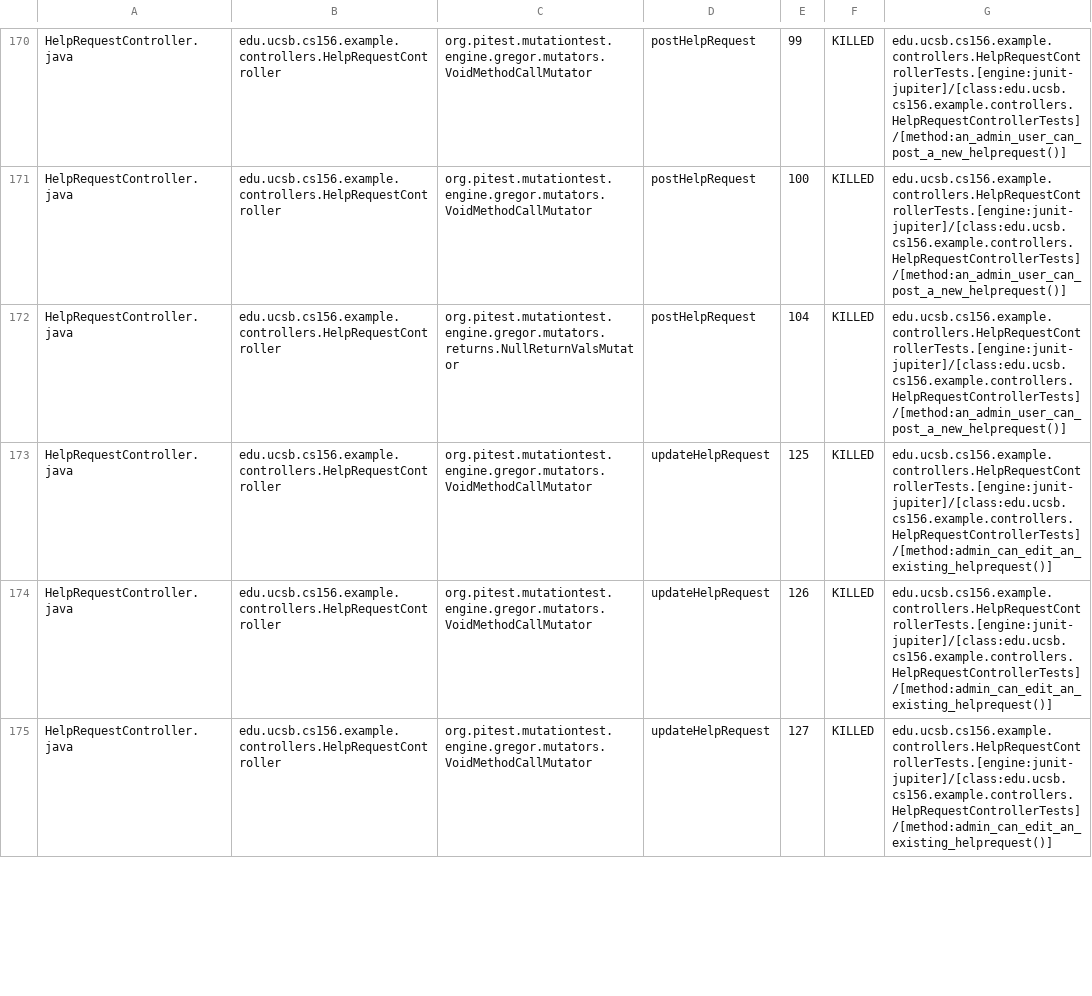
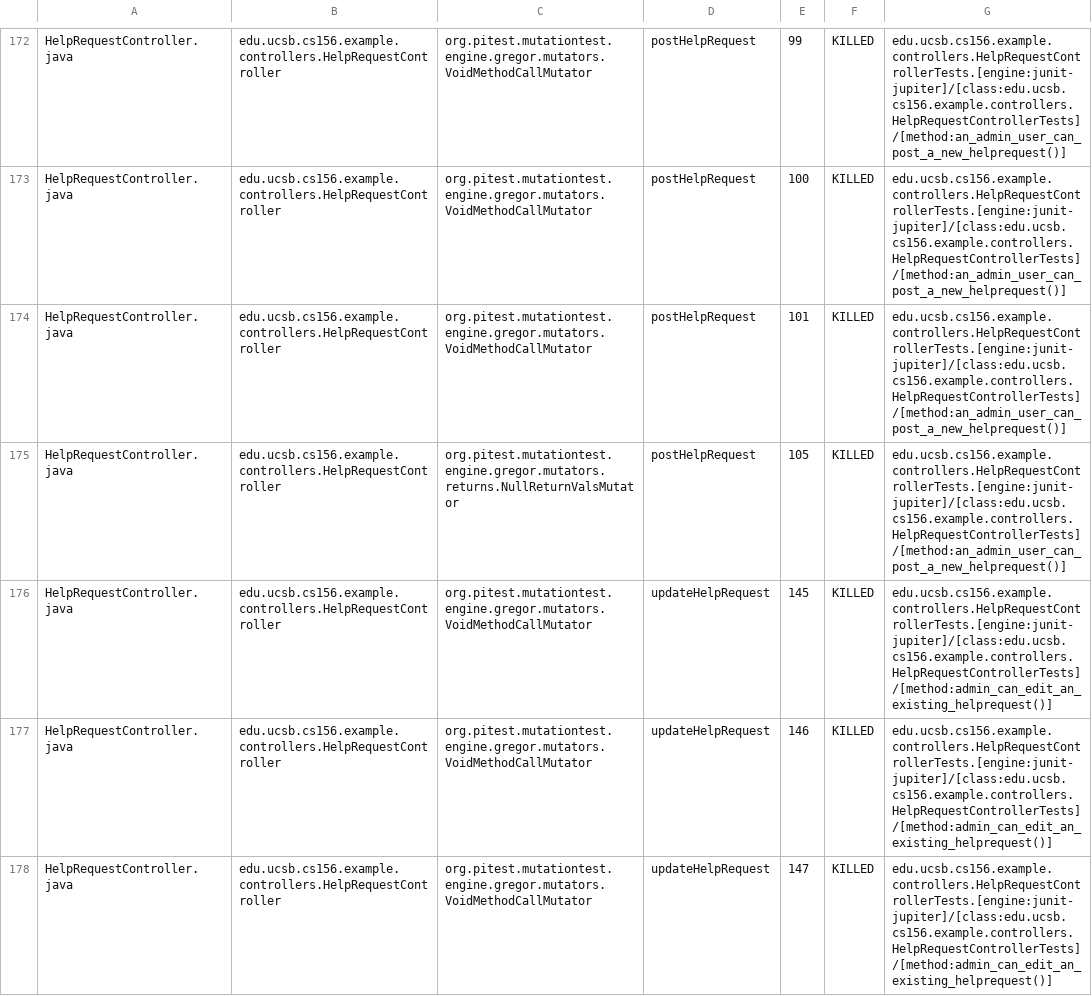
Before and after one commit to ucsb-cs156-s26/team01-s26-10, a CSV file: pitest/mutations.csv, drawn as a sheet; only a part is shown, gaps mark what is left out; the diff covers the shown part only.

Commit message:
Deploying to gh-pages from @ ucsb-cs156-s26/team01-s26-10@5b7c1130cc3b05786092cb86c459d86d233d430c 🚀

```diff
--- a/pitest/mutations.csv
+++ b/pitest/mutations.csv
@@ -171,5 +173,6 @@ HelpRequestController.java,edu.ucsb.cs156.example.controllers.HelpRequestControl
 HelpRequestController.java,edu.ucsb.cs156.example.controllers.HelpRequestController,org.pitest.mutationtest.engine.gregor.mutators.VoidMethodCallMutator,postHelpRequest,100,KILLED,edu.ucsb.cs156.example.controllers.HelpRequestControllerTests.[engine:junit-jupiter]/[class:edu.ucsb.cs156.example.controllers.HelpRequestControllerTests]/[method:an_admin_user_can_post_a_new_helprequest()]
-HelpRequestController.java,edu.ucsb.cs156.example.controllers.HelpRequestController,org.pitest.mutationtest.engine.gregor.mutators.returns.NullReturnValsMutator,postHelpRequest,104,KILLED,edu.ucsb.cs156.example.controllers.HelpRequestControllerTests.[engine:junit-jupiter]/[class:edu.ucsb.cs156.example.controllers.HelpRequestControllerTests]/[method:an_admin_user_can_post_a_new_helprequest()]
-HelpRequestController.java,edu.ucsb.cs156.example.controllers.HelpRequestController,org.pitest.mutationtest.engine.gregor.mutators.VoidMethodCallMutator,updateHelpRequest,125,KILLED,edu.ucsb.cs156.example.controllers.HelpRequestControllerTests.[engine:junit-jupiter]/[class:edu.ucsb.cs156.example.controllers.HelpRequestControllerTests]/[method:admin_can_edit_an_existing_helprequest()]
-HelpRequestController.java,edu.ucsb.cs156.example.controllers.HelpRequestController,org.pitest.mutationtest.engine.gregor.mutators.VoidMethodCallMutator,updateHelpRequest,126,KILLED,edu.ucsb.cs156.example.controllers.HelpRequestControllerTests.[engine:junit-jupiter]/[class:edu.ucsb.cs156.example.controllers.HelpRequestControllerTests]/[method:admin_can_edit_an_existing_helprequest()]
-HelpRequestController.java,edu.ucsb.cs156.example.controllers.HelpRequestController,org.pitest.mutationtest.engine.gregor.mutators.VoidMethodCallMutator,updateHelpRequest,127,KILLED,edu.ucsb.cs156.example.controllers.HelpRequestControllerTests.[engine:junit-jupiter]/[class:edu.ucsb.cs156.example.controllers.HelpRequestControllerTests]/[method:admin_can_edit_an_existing_helprequest()]
+HelpRequestController.java,edu.ucsb.cs156.example.controllers.HelpRequestController,org.pitest.mutationtest.engine.gregor.mutators.VoidMethodCallMutator,postHelpRequest,101,KILLED,edu.ucsb.cs156.example.controllers.HelpRequestControllerTests.[engine:junit-jupiter]/[class:edu.ucsb.cs156.example.controllers.HelpRequestControllerTests]/[method:an_admin_user_can_post_a_new_helprequest()]
+HelpRequestController.java,edu.ucsb.cs156.example.controllers.HelpRequestController,org.pitest.mutationtest.engine.gregor.mutators.returns.NullReturnValsMutator,postHelpRequest,105,KILLED,edu.ucsb.cs156.example.controllers.HelpRequestControllerTests.[engine:junit-jupiter]/[class:edu.ucsb.cs156.example.controllers.HelpRequestControllerTests]/[method:an_admin_user_can_post_a_new_helprequest()]
+HelpRequestController.java,edu.ucsb.cs156.example.controllers.HelpRequestController,org.pitest.mutationtest.engine.gregor.mutators.VoidMethodCallMutator,updateHelpRequest,145,KILLED,edu.ucsb.cs156.example.controllers.HelpRequestControllerTests.[engine:junit-jupiter]/[class:edu.ucsb.cs156.example.controllers.HelpRequestControllerTests]/[method:admin_can_edit_an_existing_helprequest()]
+HelpRequestController.java,edu.ucsb.cs156.example.controllers.HelpRequestController,org.pitest.mutationtest.engine.gregor.mutators.VoidMethodCallMutator,updateHelpRequest,146,KILLED,edu.ucsb.cs156.example.controllers.HelpRequestControllerTests.[engine:junit-jupiter]/[class:edu.ucsb.cs156.example.controllers.HelpRequestControllerTests]/[method:admin_can_edit_an_existing_helprequest()]
+HelpRequestController.java,edu.ucsb.cs156.example.controllers.HelpRequestController,org.pitest.mutationtest.engine.gregor.mutators.VoidMethodCallMutator,updateHelpRequest,147,KILLED,edu.ucsb.cs156.example.controllers.HelpRequestControllerTests.[engine:junit-jupiter]/[class:edu.ucsb.cs156.example.controllers.HelpRequestControllerTests]/[method:admin_can_edit_an_existing_helprequest()]
```
Also changed, not shown: 2 added rows and 16 edited cells elsewhere in this file, 24 other files.
